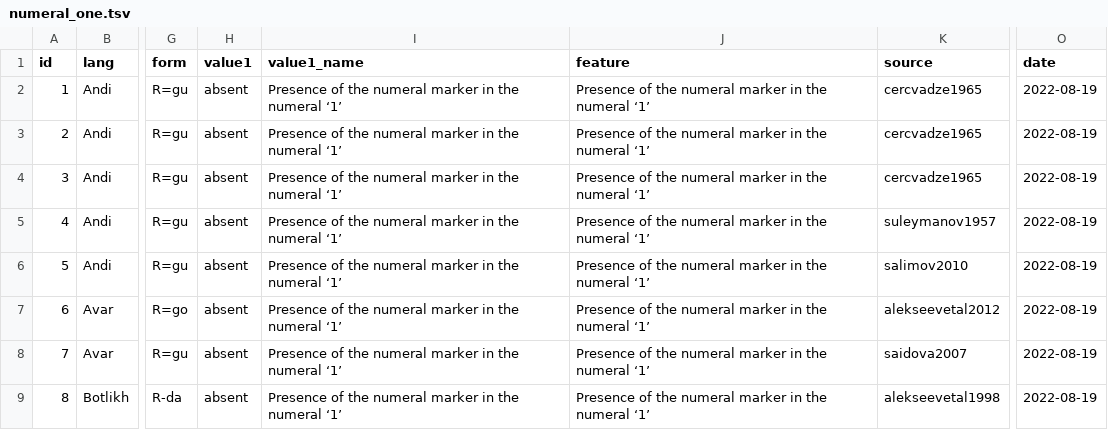
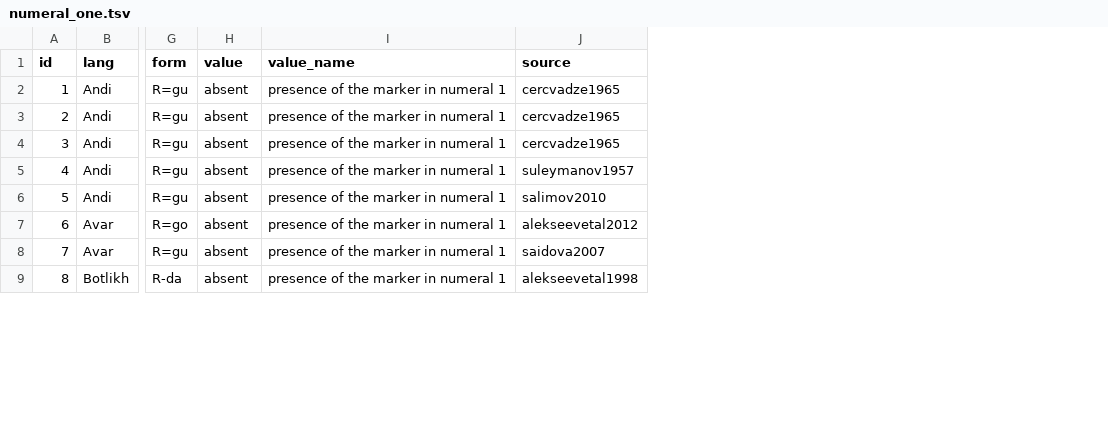
Before and after one commit to LingConLab/TALD, a TSV file: data/orig_table/numeral_one.tsv, drawn as a sheet; only a part is shown, gaps mark what is left out; removed rows and columns are numbered as before the commit, all else as after; the diff covers the shown part only; the diff names each change by its address in the sheet, - before the commit and + after, or states it on an @@ line.

```diff
--- a/data/orig_table/numeral_one.tsv
+++ b/data/orig_table/numeral_one.tsv
-column I (value1_name), rows 2-9: all Presence of the numeral marker in the numeral ‘1’
-column J (feature), rows 2-9: all Presence of the numeral marker in the numeral ‘1’
+column I (value_name), rows 2-9: all presence of the marker in numeral 1
-column O (date), rows 2-9: all 2022-08-19
-H1: value1
+H1: value
```
Also changed, not shown: 7 edited cells elsewhere in this file, data/orig_table/numeral_class.tsv, data/orig_table/numeral_hundred.tsv, 11 other files.
